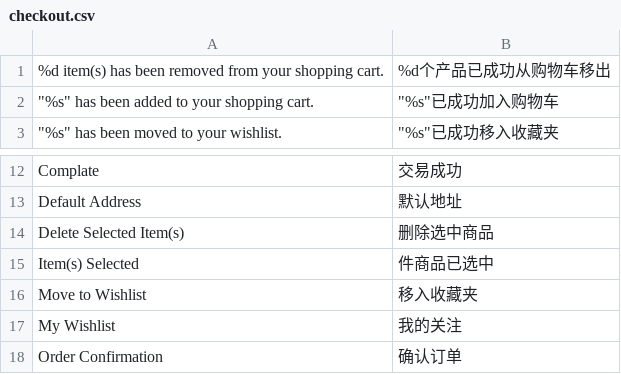
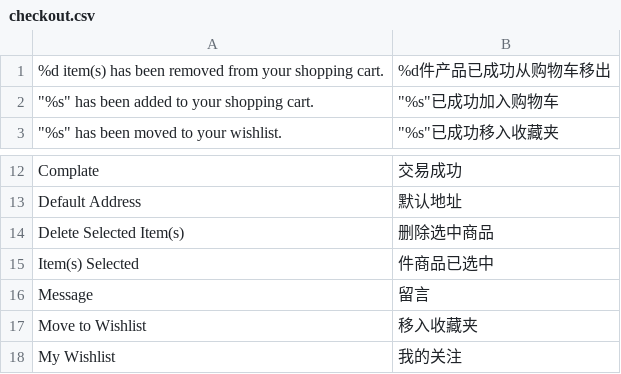
Before and after one commit to peachyang/py_website, a CSV file: app/i18n/zh-CN/checkout.csv, drawn as a sheet; only a part is shown, gaps mark what is left out; the shorter side is filled out with more unchanged rows.

```diff
--- a/app/i18n/zh-CN/checkout.csv
+++ b/app/i18n/zh-CN/checkout.csv
@@ -1,2 +1,2 @@
-"%d item(s) has been removed from your shopping cart.","%d个产品已成功从购物车移出"
+"%d item(s) has been removed from your shopping cart.","%d件产品已成功从购物车移出"
 """%s"" has been added to your shopping cart.","""%s""已成功加入购物车"
@@ -15,2 +15,3 @@
 "Item(s) Selected","件商品已选中"
+"Message","留言"
 "Move to Wishlist","移入收藏夹"
```
Also changed, not shown: app/i18n/zh-CN/sales.csv, 31 other files.
